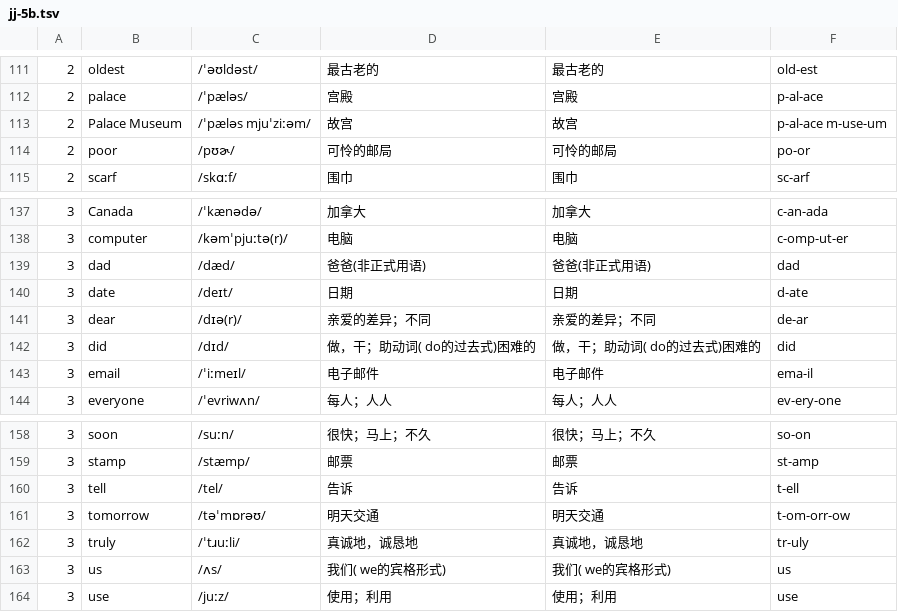
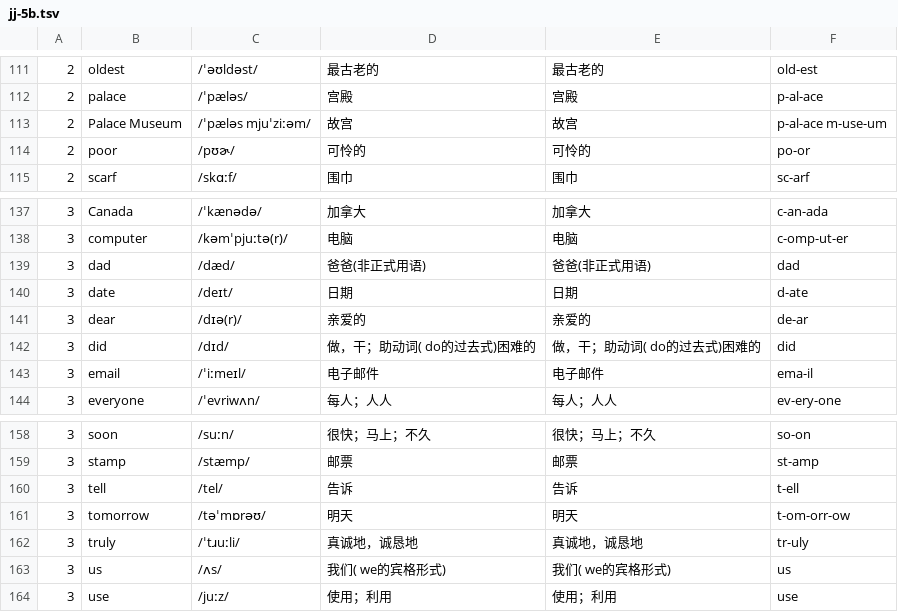
Before and after one commit to huangmoling/spellpal, a TSV file: scripts/data/jj-5b.tsv, drawn as a sheet; only a part is shown, gaps mark what is left out.

```diff
--- a/scripts/data/jj-5b.tsv
+++ b/scripts/data/jj-5b.tsv
@@ -113,3 +113,3 @@
 2|Palace Museum|/ˈpæləs mjuˈziːəm/|故宫|故宫|p-al-ace m-use-um
-2|poor|/pʊɚ/|可怜的邮局|可怜的邮局|po-or
+2|poor|/pʊɚ/|可怜的|可怜的|po-or
 2|scarf|/skɑːf/|围巾|围巾|sc-arf
@@ -140,3 +140,3 @@
 3|date|/deɪt/|日期|日期|d-ate
-3|dear|/dɪə(r)/|亲爱的差异；不同|亲爱的差异；不同|de-ar
+3|dear|/dɪə(r)/|亲爱的|亲爱的|de-ar
 3|did|/dɪd/|做，干；助动词( do的过去式)困难的|做，干；助动词( do的过去式)困难的|did
@@ -160,3 +160,3 @@
 3|tell|/tel/|告诉|告诉|t-ell
-3|tomorrow|/təˈmɒrəʊ/|明天交通|明天交通|t-om-orr-ow
+3|tomorrow|/təˈmɒrəʊ/|明天|明天|t-om-orr-ow
 3|truly|/ˈtɹuːli/|真诚地，诚恳地|真诚地，诚恳地|tr-uly
```
Also changed, not shown: scripts/data/_src/tb2027/jj-5b.sent.src.tsv, 2 other files.
